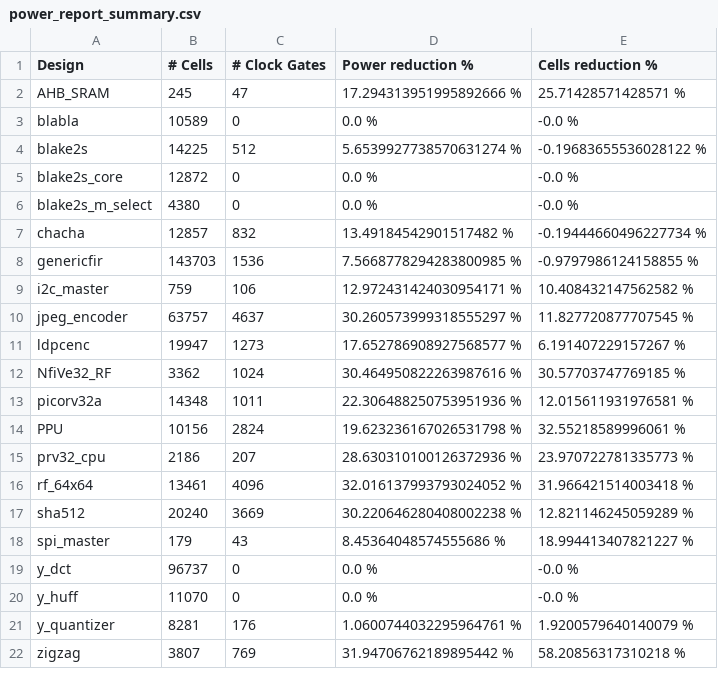
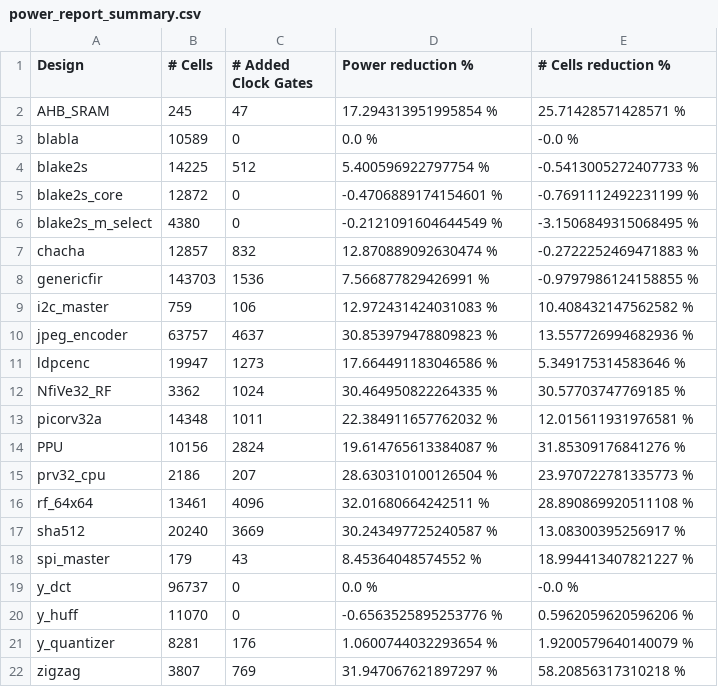
Before and after one commit to AUCOHL/Lighter, a CSV file: stats/power_report_summary.csv, drawn as a sheet.

```diff
--- a/stats/power_report_summary.csv
+++ b/stats/power_report_summary.csv
@@ -1,22 +1,22 @@
-Design,# Cells,# Clock Gates,Power reduction %,Cells reduction %
-AHB_SRAM,     245,      47,17.294313951995892666 %,25.71428571428571 %
+Design,# Cells,# Added Clock Gates,Power reduction %,# Cells reduction %
+AHB_SRAM,     245,      47,17.294313951995854 %,25.71428571428571 %
 blabla,   10589,       0,0.0 %,-0.0 %
-blake2s,   14225,     512,5.6539927738570631274 %,-0.19683655536028122 %
-blake2s_core,   12872,       0,0.0 %,-0.0 %
-blake2s_m_select,    4380,       0,0.0 %,-0.0 %
-chacha,   12857,     832,13.49184542901517482 %,-0.19444660496227734 %
-genericfir,  143703,    1536,7.5668778294283800985 %,-0.9797986124158855 %
-i2c_master,     759,     106,12.972431424030954171 %,10.408432147562582 %
-jpeg_encoder,   63757,    4637,30.260573999318555297 %,11.827720877707545 %
-ldpcenc,   19947,    1273,17.652786908927568577 %,6.191407229157267 %
-NfiVe32_RF,    3362,    1024,30.464950822263987616 %,30.57703747769185 %
-picorv32a,   14348,    1011,22.306488250753951936 %,12.015611931976581 %
-PPU,   10156,    2824,19.623236167026531798 %,32.55218589996061 %
-prv32_cpu,    2186,     207,28.630310100126372936 %,23.970722781335773 %
-rf_64x64,   13461,    4096,32.016137993793024052 %,31.966421514003418 %
-sha512,   20240,    3669,30.220646280408002238 %,12.821146245059289 %
-spi_master,     179,      43,8.45364048574555686 %,18.994413407821227 %
+blake2s,   14225,     512,5.400596922797754 %,-0.5413005272407733 %
+blake2s_core,   12872,       0,-0.4706889174154601 %,-0.7691112492231199 %
+blake2s_m_select,    4380,       0,-0.2121091604644549 %,-3.1506849315068495 %
+chacha,   12857,     832,12.870889092630474 %,-0.2722252469471883 %
+genericfir,  143703,    1536,7.566877829426991 %,-0.9797986124158855 %
+i2c_master,     759,     106,12.972431424031083 %,10.408432147562582 %
+jpeg_encoder,   63757,    4637,30.853979478809823 %,13.557726994682936 %
+ldpcenc,   19947,    1273,17.664491183046586 %,5.349175314583646 %
+NfiVe32_RF,    3362,    1024,30.464950822264335 %,30.57703747769185 %
+picorv32a,   14348,    1011,22.384911657762032 %,12.015611931976581 %
+PPU,   10156,    2824,19.614765613384087 %,31.85309176841276 %
+prv32_cpu,    2186,     207,28.630310100126504 %,23.970722781335773 %
+rf_64x64,   13461,    4096,32.01680664242511 %,28.890869920511108 %
+sha512,   20240,    3669,30.243497725240587 %,13.08300395256917 %
+spi_master,     179,      43,8.45364048574552 %,18.994413407821227 %
 y_dct,   96737,       0,0.0 %,-0.0 %
-y_huff,   11070,       0,0.0 %,-0.0 %
-y_quantizer,    8281,     176,1.0600744032295964761 %,1.9200579640140079 %
-zigzag,    3807,     769,31.94706762189895442 %,58.20856317310218 %
+y_huff,   11070,       0,-0.6563525895253776 %,0.5962059620596206 %
+y_quantizer,    8281,     176,1.0600744032293654 %,1.9200579640140079 %
+zigzag,    3807,     769,31.947067621897297 %,58.20856317310218 %
```
Also changed, not shown: report_power/stats/stats_cells_file.csv, report_power/stats/stats_file.csv, 6 other files.
